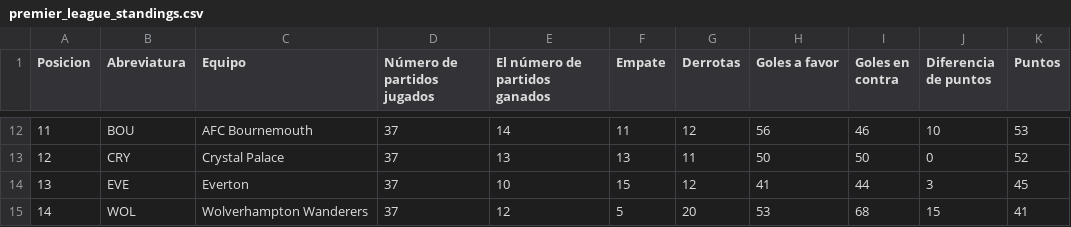
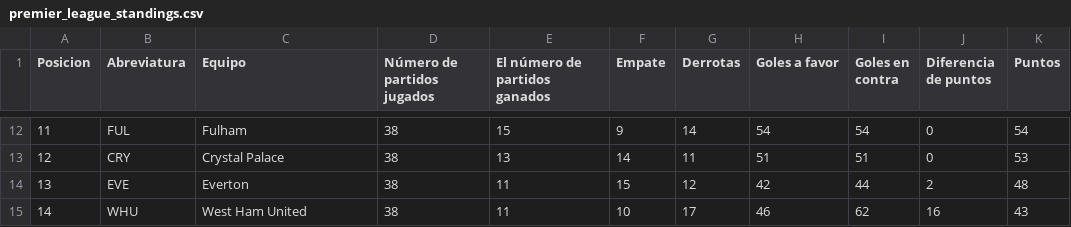
Before and after one commit to AndresPlazas19931504/scrapper-deportes-devops, a CSV file: data/premier_league_standings.csv, drawn as a sheet; only a part is shown, gaps mark what is left out; the diff covers the shown part only.

```diff
--- a/data/premier_league_standings.csv
+++ b/data/premier_league_standings.csv
@@ -12,4 +12,4 @@ Posicion,Abreviatura,Equipo,Número de partidos jugados,El número de partidos g
-11,BOU,AFC Bournemouth,37,14,11,12,56,46,10,53
-12,CRY,Crystal Palace,37,13,13,11,50,50,0,52
-13,EVE,Everton,37,10,15,12,41,44,3,45
-14,WOL,Wolverhampton Wanderers,37,12,5,20,53,68,15,41
+11,FUL,Fulham,38,15,9,14,54,54,0,54
+12,CRY,Crystal Palace,38,13,14,11,51,51,0,53
+13,EVE,Everton,38,11,15,12,42,44,2,48
+14,WHU,West Ham United,38,11,10,17,46,62,16,43
```
Also changed, not shown: 107 edited cells elsewhere in this file.
